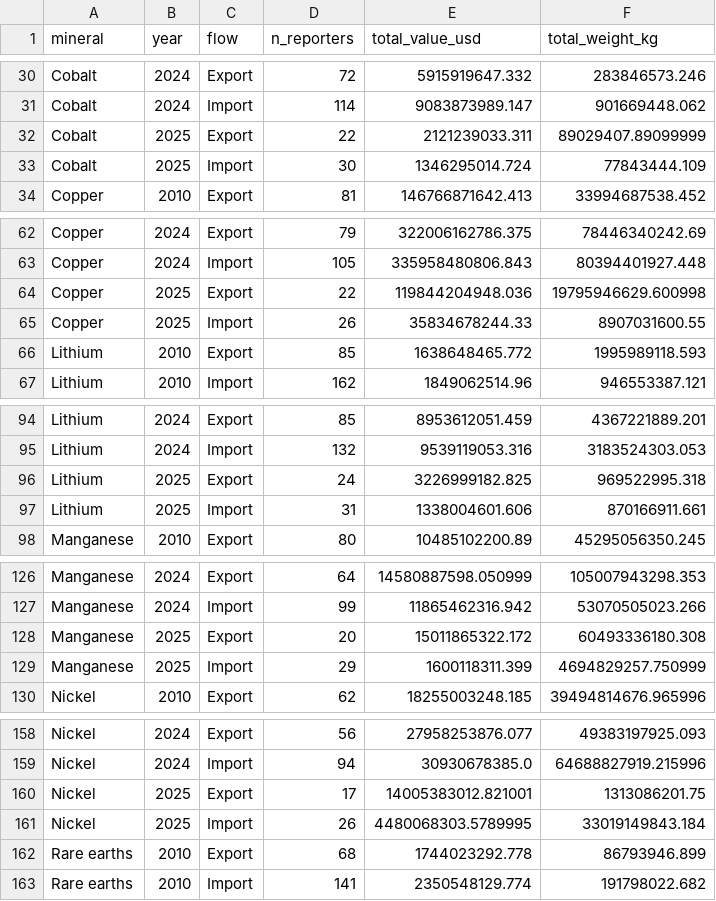
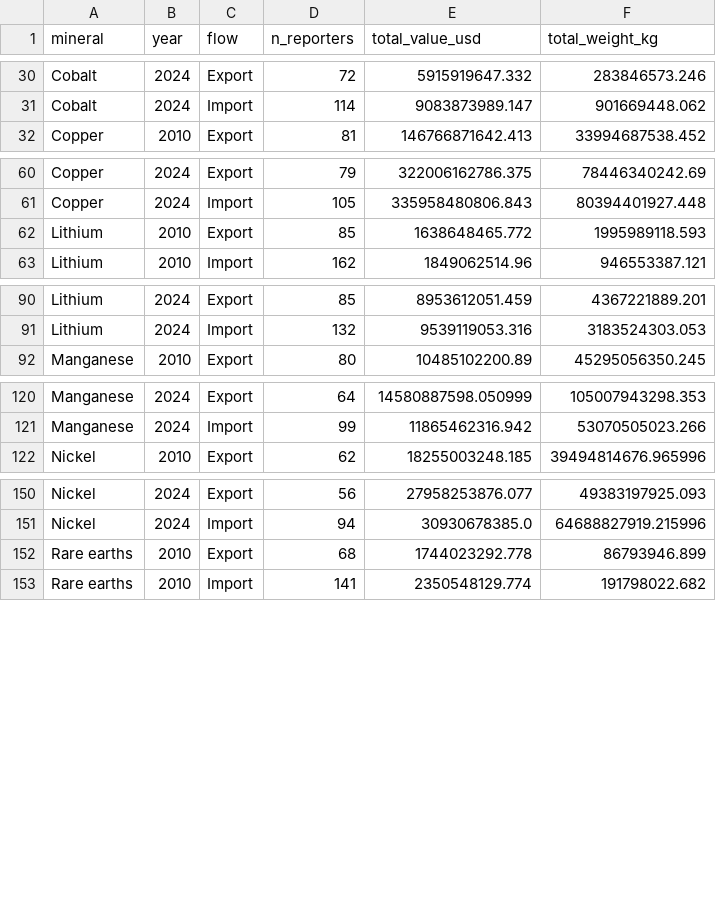
Before and after one commit to rubilamb/criticalminerals, a CSV file: data/comtrade_crm_summary.csv, drawn as a sheet; only a part is shown, gaps mark what is left out; the diff covers the shown part only.

```diff
--- a/data/comtrade_crm_summary.csv
+++ b/data/comtrade_crm_summary.csv
@@ -31,4 +31,2 @@ Cobalt,2024,Export,72,5915919647.332,283846573.246
 Cobalt,2024,Import,114,9083873989.147,901669448.062
-Cobalt,2025,Export,22,2121239033.311,89029407.89099999
-Cobalt,2025,Import,30,1346295014.724,77843444.109
 Copper,2010,Export,81,146766871642.413,33994687538.452
@@ -63,4 +61,2 @@ Copper,2024,Export,79,322006162786.375,78446340242.69
 Copper,2024,Import,105,335958480806.843,80394401927.448
-Copper,2025,Export,22,119844204948.036,19795946629.600998
-Copper,2025,Import,26,35834678244.33,8907031600.55
 Lithium,2010,Export,85,1638648465.772,1995989118.593
@@ -95,4 +91,2 @@ Lithium,2024,Export,85,8953612051.459,4367221889.201
 Lithium,2024,Import,132,9539119053.316,3183524303.053
-Lithium,2025,Export,24,3226999182.825,969522995.318
-Lithium,2025,Import,31,1338004601.606,870166911.661
 Manganese,2010,Export,80,10485102200.89,45295056350.245
@@ -127,4 +121,2 @@ Manganese,2024,Export,64,14580887598.050999,105007943298.353
 Manganese,2024,Import,99,11865462316.942,53070505023.266
-Manganese,2025,Export,20,15011865322.172,60493336180.308
-Manganese,2025,Import,29,1600118311.399,4694829257.750999
 Nickel,2010,Export,62,18255003248.185,39494814676.965996
@@ -159,4 +151,2 @@ Nickel,2024,Export,56,27958253876.077,49383197925.093
 Nickel,2024,Import,94,30930678385.0,64688827919.215996
-Nickel,2025,Export,17,14005383012.821001,1313086201.75
-Nickel,2025,Import,26,4480068303.5789995,33019149843.184
 Rare earths,2010,Export,68,1744023292.778,86793946.899
```
Also changed, not shown: 4 removed rows elsewhere in this file.
